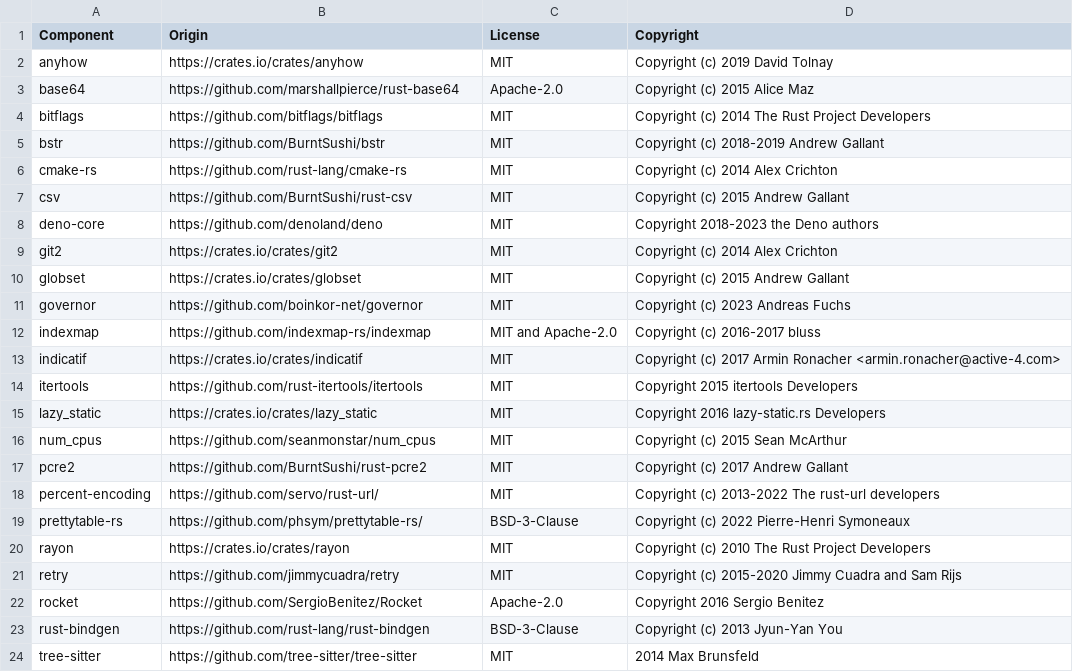
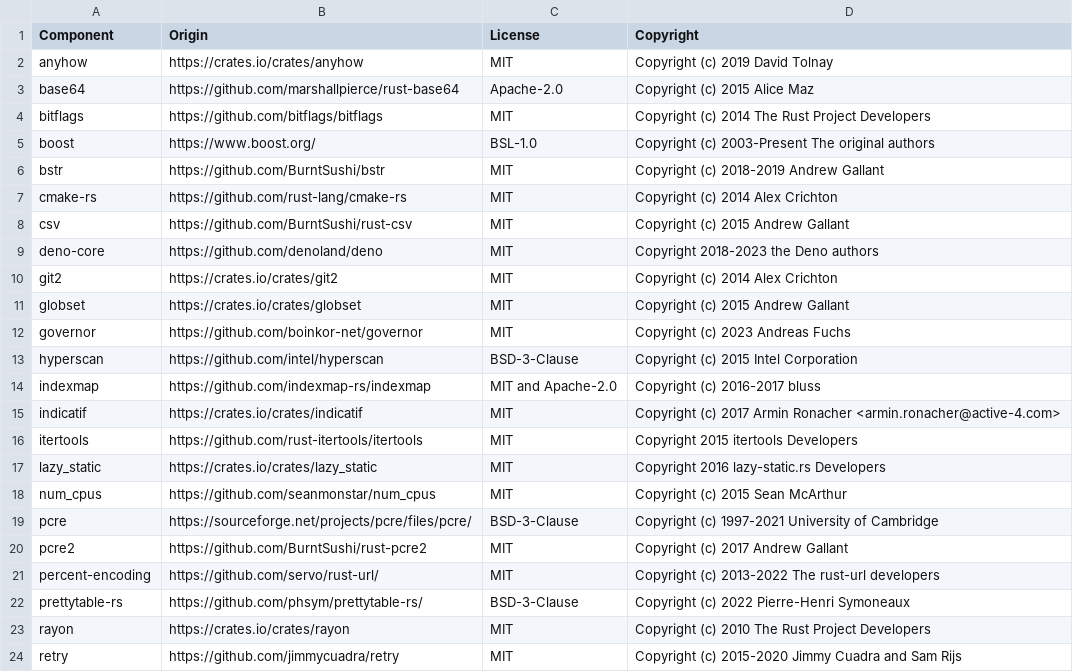
Before and after one commit to DataDog/datadog-static-analyzer, a CSV file: LICENSE-3rdparty.csv, drawn as a sheet; only a part is shown; the shorter side is filled out with more unchanged rows; the diff names each change by its address in the sheet, - before the commit and + after, or states it on an @@ line.

Commit message:
Update open source attributions

```diff
--- a/LICENSE-3rdparty.csv
+++ b/LICENSE-3rdparty.csv
+row 5: boost | https://www.boost.org/ | BSL-1.0 | Copyright (c) 2003-Present The original authors
+row 13: hyperscan | https://github.com/intel/hyperscan | BSD-3-Clause | Copyright (c) 2015 Intel Corporation
+row 19: pcre | https://sourceforge.net/projects/pcre/files/pcre/ | BSD-3-Clause | Copyright (c) 1997-2021 University of Cambridge
```
